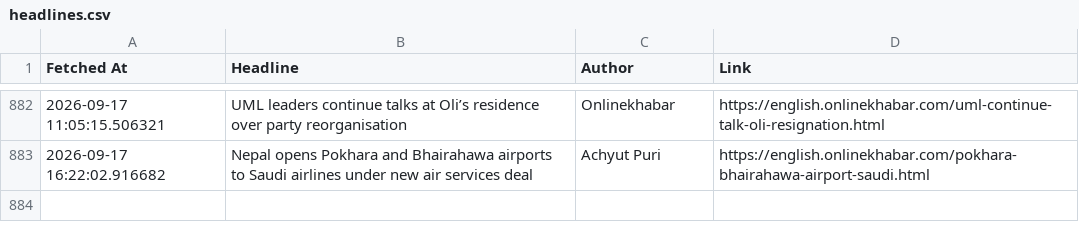
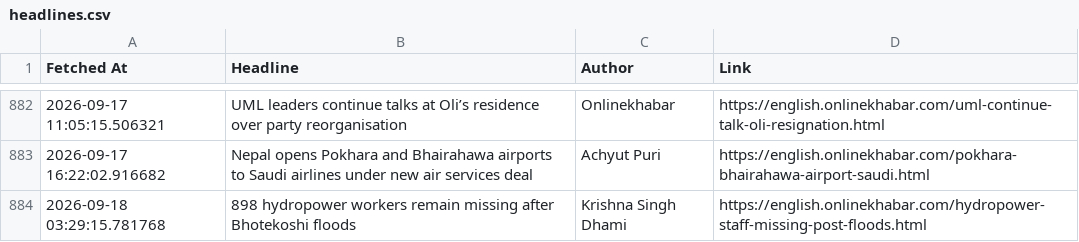
Before and after one commit to SanjayBista1010/WebScrapingSeleniumProject, a CSV file: data/headlines.csv, drawn as a sheet; only a part is shown, gaps mark what is left out.

Commit message:
Update headlines [skip ci]

```diff
--- a/data/headlines.csv
+++ b/data/headlines.csv
@@ -883 +883,2 @@ Fetched At,Headline,Author,Link
 2026-09-17 16:22:02.916682,Nepal opens Pokhara and Bhairahawa airports to Saudi airlines under new air services deal,Achyut Puri,https://english.onlinekhabar.com/pokhara-bhairahawa-airport-saudi.html
+2026-09-18 03:29:15.781768,898 hydropower workers remain missing after Bhotekoshi floods,Krishna Singh Dhami,https://english.onlinekhabar.com/hydropower-staff-missing-post-floods.html
```
